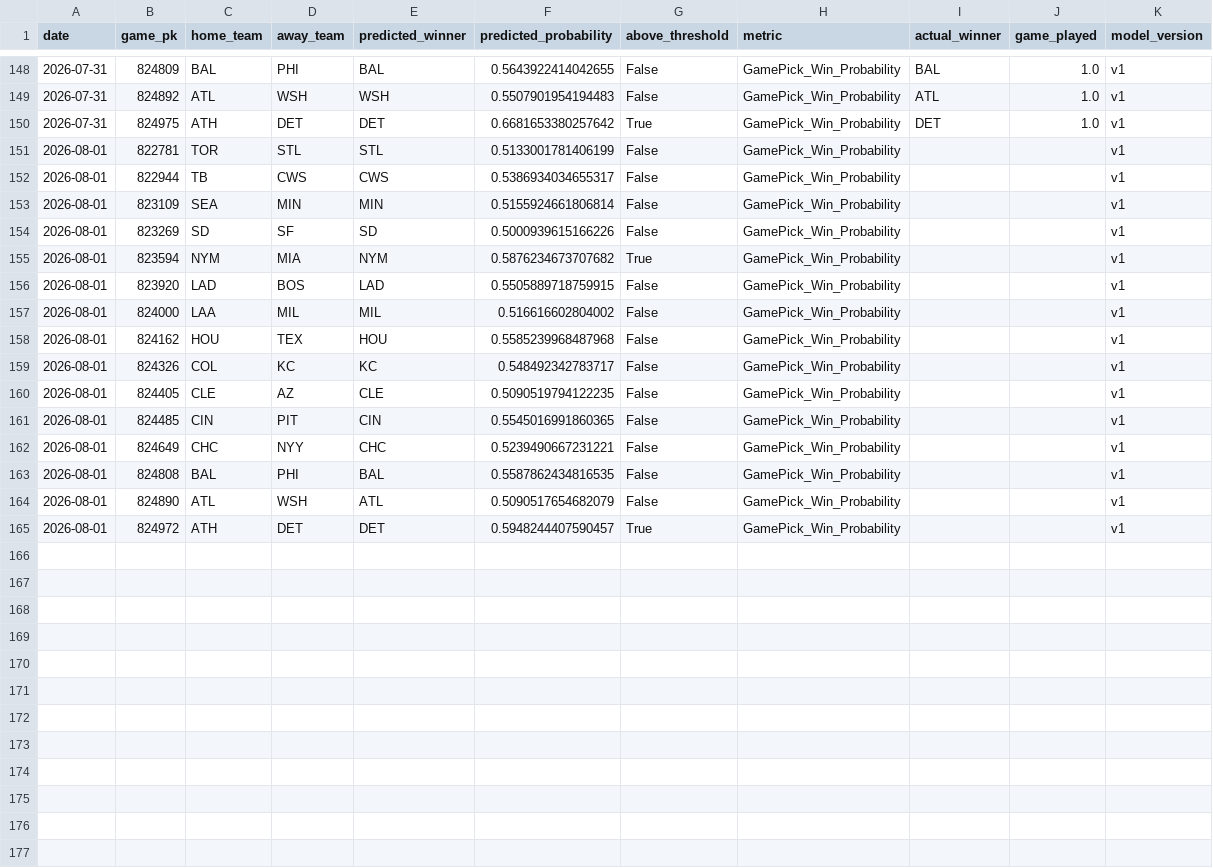
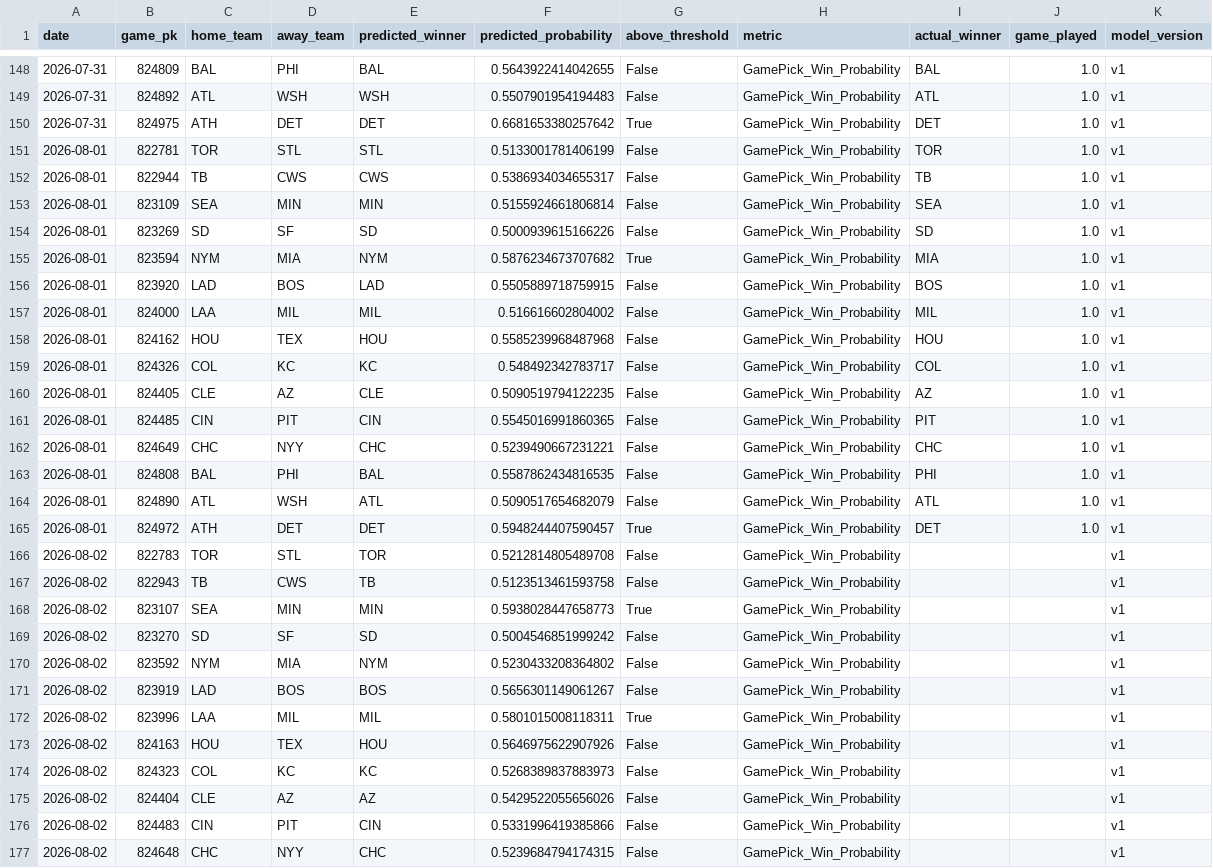
Before and after one commit to JMerchen/mlb_metrics, a CSV file: data/predictions/game_predictions.csv, drawn as a sheet; only a part is shown, gaps mark what is left out; the diff covers the shown part only.

```diff
--- a/data/predictions/game_predictions.csv
+++ b/data/predictions/game_predictions.csv
@@ -150,16 +150,28 @@ date,game_pk,home_team,away_team,predicted_winner,predicted_probability,above_th
 2026-07-31,824975,ATH,DET,DET,0.6681653380257642,True,GamePick_Win_Probability,DET,1.0,v1
-2026-08-01,822781,TOR,STL,STL,0.5133001781406199,False,GamePick_Win_Probability,,,v1
-2026-08-01,822944,TB,CWS,CWS,0.5386934034655317,False,GamePick_Win_Probability,,,v1
-2026-08-01,823109,SEA,MIN,MIN,0.5155924661806814,False,GamePick_Win_Probability,,,v1
-2026-08-01,823269,SD,SF,SD,0.5000939615166226,False,GamePick_Win_Probability,,,v1
-2026-08-01,823594,NYM,MIA,NYM,0.5876234673707682,True,GamePick_Win_Probability,,,v1
-2026-08-01,823920,LAD,BOS,LAD,0.5505889718759915,False,GamePick_Win_Probability,,,v1
-2026-08-01,824000,LAA,MIL,MIL,0.516616602804002,False,GamePick_Win_Probability,,,v1
-2026-08-01,824162,HOU,TEX,HOU,0.5585239968487968,False,GamePick_Win_Probability,,,v1
-2026-08-01,824326,COL,KC,KC,0.548492342783717,False,GamePick_Win_Probability,,,v1
-2026-08-01,824405,CLE,AZ,CLE,0.5090519794122235,False,GamePick_Win_Probability,,,v1
-2026-08-01,824485,CIN,PIT,CIN,0.5545016991860365,False,GamePick_Win_Probability,,,v1
-2026-08-01,824649,CHC,NYY,CHC,0.5239490667231221,False,GamePick_Win_Probability,,,v1
-2026-08-01,824808,BAL,PHI,BAL,0.5587862434816535,False,GamePick_Win_Probability,,,v1
-2026-08-01,824890,ATL,WSH,ATL,0.5090517654682079,False,GamePick_Win_Probability,,,v1
-2026-08-01,824972,ATH,DET,DET,0.5948244407590457,True,GamePick_Win_Probability,,,v1
+2026-08-01,822781,TOR,STL,STL,0.5133001781406199,False,GamePick_Win_Probability,TOR,1.0,v1
+2026-08-01,822944,TB,CWS,CWS,0.5386934034655317,False,GamePick_Win_Probability,TB,1.0,v1
+2026-08-01,823109,SEA,MIN,MIN,0.5155924661806814,False,GamePick_Win_Probability,SEA,1.0,v1
+2026-08-01,823269,SD,SF,SD,0.5000939615166226,False,GamePick_Win_Probability,SD,1.0,v1
+2026-08-01,823594,NYM,MIA,NYM,0.5876234673707682,True,GamePick_Win_Probability,MIA,1.0,v1
+2026-08-01,823920,LAD,BOS,LAD,0.5505889718759915,False,GamePick_Win_Probability,BOS,1.0,v1
+2026-08-01,824000,LAA,MIL,MIL,0.516616602804002,False,GamePick_Win_Probability,MIL,1.0,v1
+2026-08-01,824162,HOU,TEX,HOU,0.5585239968487968,False,GamePick_Win_Probability,HOU,1.0,v1
+2026-08-01,824326,COL,KC,KC,0.548492342783717,False,GamePick_Win_Probability,COL,1.0,v1
+2026-08-01,824405,CLE,AZ,CLE,0.5090519794122235,False,GamePick_Win_Probability,AZ,1.0,v1
+2026-08-01,824485,CIN,PIT,CIN,0.5545016991860365,False,GamePick_Win_Probability,PIT,1.0,v1
+2026-08-01,824649,CHC,NYY,CHC,0.5239490667231221,False,GamePick_Win_Probability,CHC,1.0,v1
+2026-08-01,824808,BAL,PHI,BAL,0.5587862434816535,False,GamePick_Win_Probability,PHI,1.0,v1
+2026-08-01,824890,ATL,WSH,ATL,0.5090517654682079,False,GamePick_Win_Probability,ATL,1.0,v1
+2026-08-01,824972,ATH,DET,DET,0.5948244407590457,True,GamePick_Win_Probability,DET,1.0,v1
+2026-08-02,822783,TOR,STL,TOR,0.5212814805489708,False,GamePick_Win_Probability,,,v1
+2026-08-02,822943,TB,CWS,TB,0.5123513461593758,False,GamePick_Win_Probability,,,v1
+2026-08-02,823107,SEA,MIN,MIN,0.5938028447658773,True,GamePick_Win_Probability,,,v1
+2026-08-02,823270,SD,SF,SD,0.5004546851999242,False,GamePick_Win_Probability,,,v1
+2026-08-02,823592,NYM,MIA,NYM,0.5230433208364802,False,GamePick_Win_Probability,,,v1
+2026-08-02,823919,LAD,BOS,BOS,0.5656301149061267,False,GamePick_Win_Probability,,,v1
+2026-08-02,823996,LAA,MIL,MIL,0.5801015008118311,True,GamePick_Win_Probability,,,v1
+2026-08-02,824163,HOU,TEX,HOU,0.5646975622907926,False,GamePick_Win_Probability,,,v1
+2026-08-02,824323,COL,KC,KC,0.5268389837883973,False,GamePick_Win_Probability,,,v1
+2026-08-02,824404,CLE,AZ,AZ,0.5429522055656026,False,GamePick_Win_Probability,,,v1
+2026-08-02,824483,CIN,PIT,CIN,0.5331996419385866,False,GamePick_Win_Probability,,,v1
+2026-08-02,824648,CHC,NYY,CHC,0.5239684794174315,False,GamePick_Win_Probability,,,v1
```
Also changed, not shown: 3 added rows elsewhere in this file, data/predictions/predictions.csv, docs/data/dfs_hitters.csv, 17 other files.
